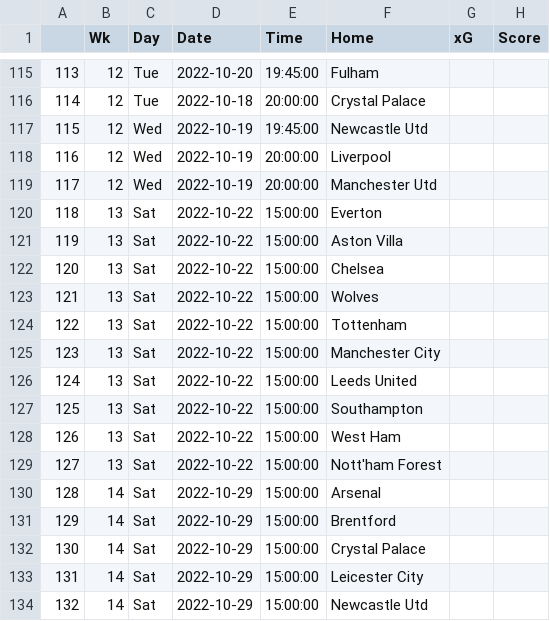
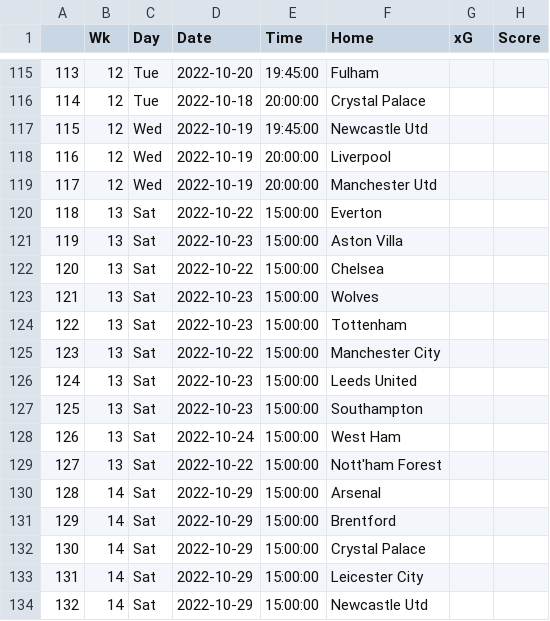
Before and after one commit to ZeNoonan/premier_league, a CSV file: premier_league_odds_2022_2023.csv, drawn as a sheet; only a part is shown, gaps mark what is left out; the diff names each change by its address in the sheet, - before the commit and + after, or states it on an @@ line.

```diff
--- a/premier_league_odds_2022_2023.csv
+++ b/premier_league_odds_2022_2023.csv
-D121 (Date): 2022-10-22
+D121 (Date): 2022-10-23
-D123:D124 (Date): 2022-10-22
+D123:D124 (Date): 2022-10-23
-D126:D127 (Date): 2022-10-22
+D126:D127 (Date): 2022-10-23
-D128 (Date): 2022-10-22
+D128 (Date): 2022-10-24
```
Also changed, not shown: 1 other file.
